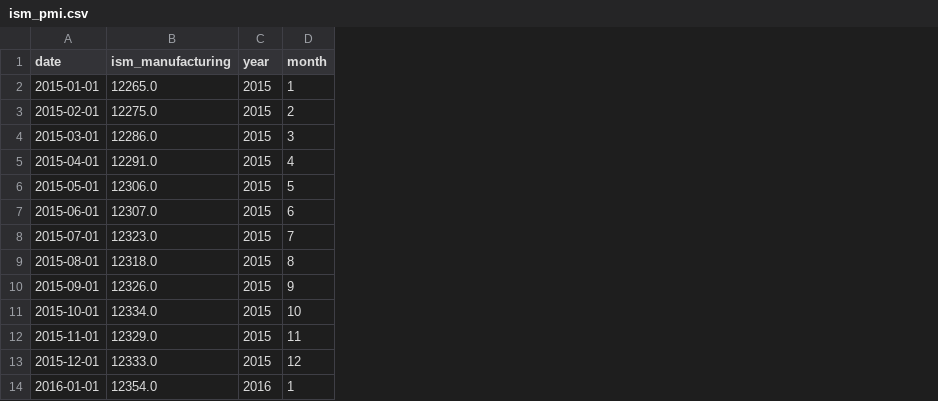
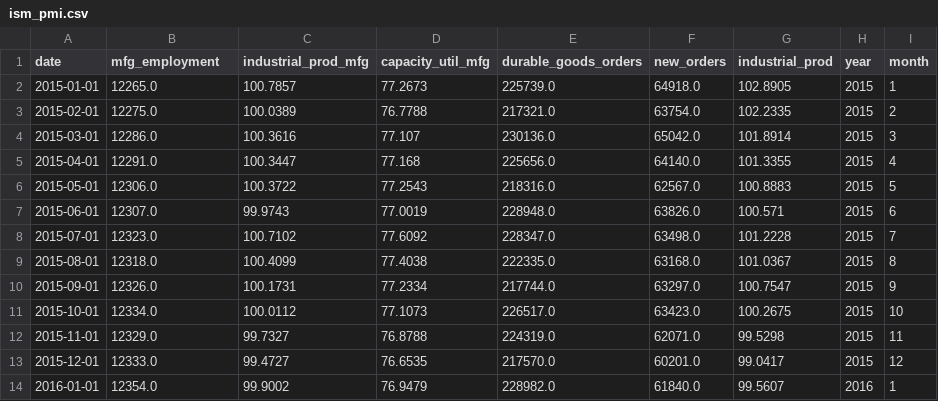
Before and after one commit to ela113arm-arch/macro-data-tracker, a CSV file: data/ism_pmi.csv, drawn as a sheet; only a part is shown; the diff names each change by its address in the sheet, - before the commit and + after, or states it on an @@ line.

```diff
--- a/data/ism_pmi.csv
+++ b/data/ism_pmi.csv
+column C (industrial_prod_mfg), rows 2-14: 100.7857 | 100.0389 | 100.3616 | 100.3447 | 100.3722 | 99.9743 | 100.7102 | 100.4099 | 100.1731 | 100.0112 | 99.7327 | 99.4727 | 99.9002
+column D (capacity_util_mfg), rows 2-14: 77.2673 | 76.7788 | 77.107 | 77.168 | 77.2543 | 77.0019 | 77.6092 | 77.4038 | 77.2334 | 77.1073 | 76.8788 | 76.6535 | 76.9479
+column E (durable_goods_orders), rows 2-14: 225739.0 | 217321.0 | 230136.0 | 225656.0 | 218316.0 | 228948.0 | 228347.0 | 222335.0 | 217744.0 | 226517.0 | 224319.0 | 217570.0 | 228982.0
+column F (new_orders), rows 2-14: 64918.0 | 63754.0 | 65042.0 | 64140.0 | 62567.0 | 63826.0 | 63498.0 | 63168.0 | 63297.0 | 63423.0 | 62071.0 | 60201.0 | 61840.0
+column G (industrial_prod), rows 2-14: 102.8905 | 102.2335 | 101.8914 | 101.3355 | 100.8883 | 100.571 | 101.2228 | 101.0367 | 100.7547 | 100.2675 | 99.5298 | 99.0417 | 99.5607
-B1: ism_manufacturing
+B1: mfg_employment
```
Also changed, not shown: data/commodities.csv, data/housing.csv, 30 other files.
